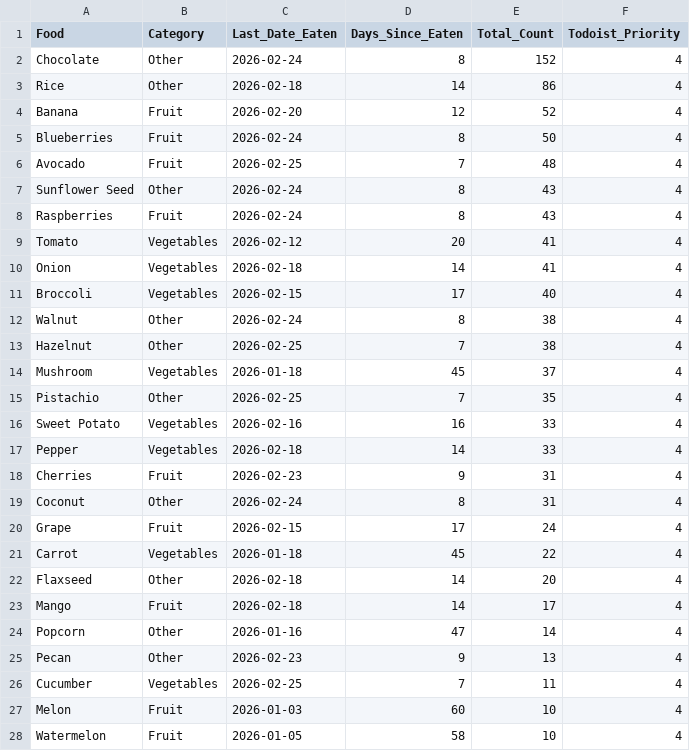
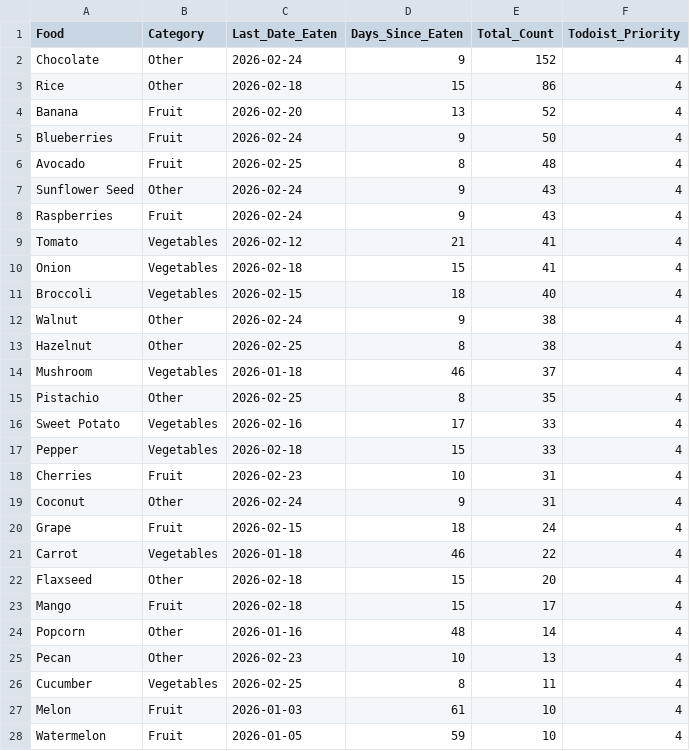
Before and after one commit to JevonDaffyd/python-food-tracker, a CSV file: food_reference.csv, drawn as a sheet; only a part is shown; the diff covers the shown part only.

```diff
--- a/food_reference.csv
+++ b/food_reference.csv
@@ -1,28 +1,28 @@
 Food,Category,Last_Date_Eaten,Days_Since_Eaten,Total_Count,Todoist_Priority
-Chocolate,Other,2026-02-24,8,152,4
-Rice,Other,2026-02-18,14,86,4
-Banana,Fruit,2026-02-20,12,52,4
-Blueberries,Fruit,2026-02-24,8,50,4
-Avocado,Fruit,2026-02-25,7,48,4
-Sunflower Seed,Other,2026-02-24,8,43,4
-Raspberries,Fruit,2026-02-24,8,43,4
-Tomato,Vegetables,2026-02-12,20,41,4
-Onion,Vegetables,2026-02-18,14,41,4
-Broccoli,Vegetables,2026-02-15,17,40,4
-Walnut,Other,2026-02-24,8,38,4
-Hazelnut,Other,2026-02-25,7,38,4
-Mushroom,Vegetables,2026-01-18,45,37,4
-Pistachio,Other,2026-02-25,7,35,4
-Sweet Potato,Vegetables,2026-02-16,16,33,4
-Pepper,Vegetables,2026-02-18,14,33,4
-Cherries,Fruit,2026-02-23,9,31,4
-Coconut,Other,2026-02-24,8,31,4
-Grape,Fruit,2026-02-15,17,24,4
-Carrot,Vegetables,2026-01-18,45,22,4
-Flaxseed,Other,2026-02-18,14,20,4
-Mango,Fruit,2026-02-18,14,17,4
-Popcorn,Other,2026-01-16,47,14,4
-Pecan,Other,2026-02-23,9,13,4
-Cucumber,Vegetables,2026-02-25,7,11,4
-Melon,Fruit,2026-01-03,60,10,4
-Watermelon,Fruit,2026-01-05,58,10,4
+Chocolate,Other,2026-02-24,9,152,4
+Rice,Other,2026-02-18,15,86,4
+Banana,Fruit,2026-02-20,13,52,4
+Blueberries,Fruit,2026-02-24,9,50,4
+Avocado,Fruit,2026-02-25,8,48,4
+Sunflower Seed,Other,2026-02-24,9,43,4
+Raspberries,Fruit,2026-02-24,9,43,4
+Tomato,Vegetables,2026-02-12,21,41,4
+Onion,Vegetables,2026-02-18,15,41,4
+Broccoli,Vegetables,2026-02-15,18,40,4
+Walnut,Other,2026-02-24,9,38,4
+Hazelnut,Other,2026-02-25,8,38,4
+Mushroom,Vegetables,2026-01-18,46,37,4
+Pistachio,Other,2026-02-25,8,35,4
+Sweet Potato,Vegetables,2026-02-16,17,33,4
+Pepper,Vegetables,2026-02-18,15,33,4
+Cherries,Fruit,2026-02-23,10,31,4
+Coconut,Other,2026-02-24,9,31,4
+Grape,Fruit,2026-02-15,18,24,4
+Carrot,Vegetables,2026-01-18,46,22,4
+Flaxseed,Other,2026-02-18,15,20,4
+Mango,Fruit,2026-02-18,15,17,4
+Popcorn,Other,2026-01-16,48,14,4
+Pecan,Other,2026-02-23,10,13,4
+Cucumber,Vegetables,2026-02-25,8,11,4
+Melon,Fruit,2026-01-03,61,10,4
+Watermelon,Fruit,2026-01-05,59,10,4
```
Also changed, not shown: 55 edited cells elsewhere in this file.
